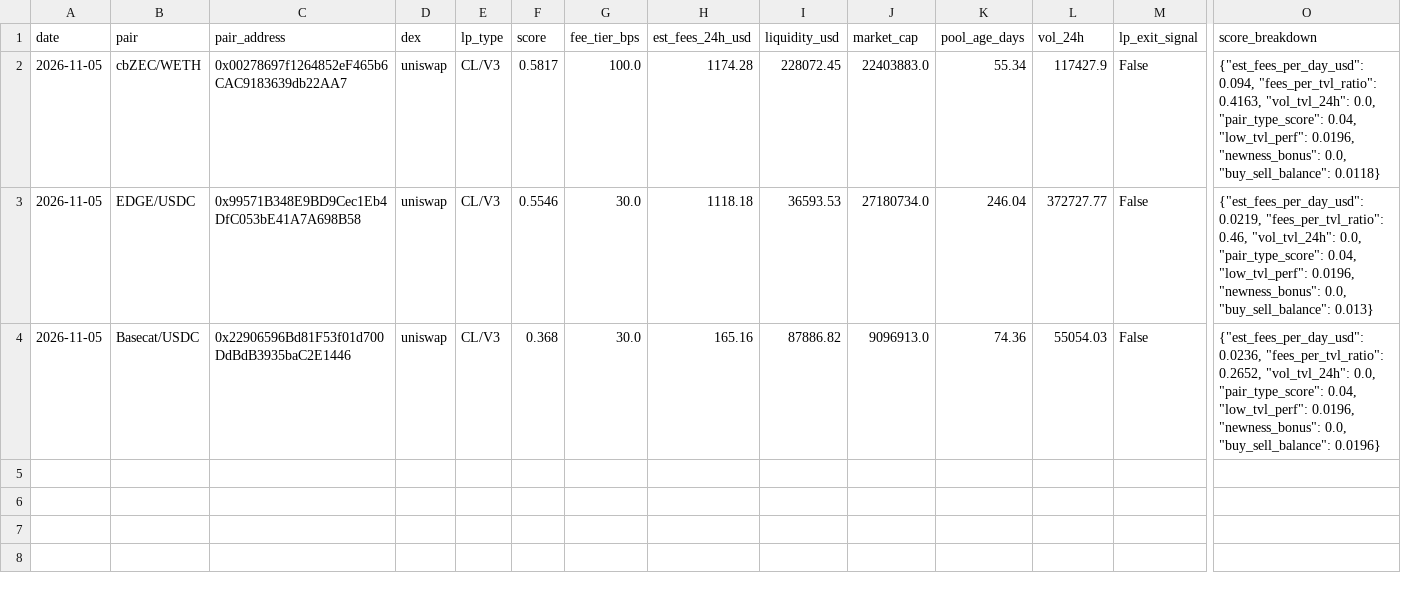
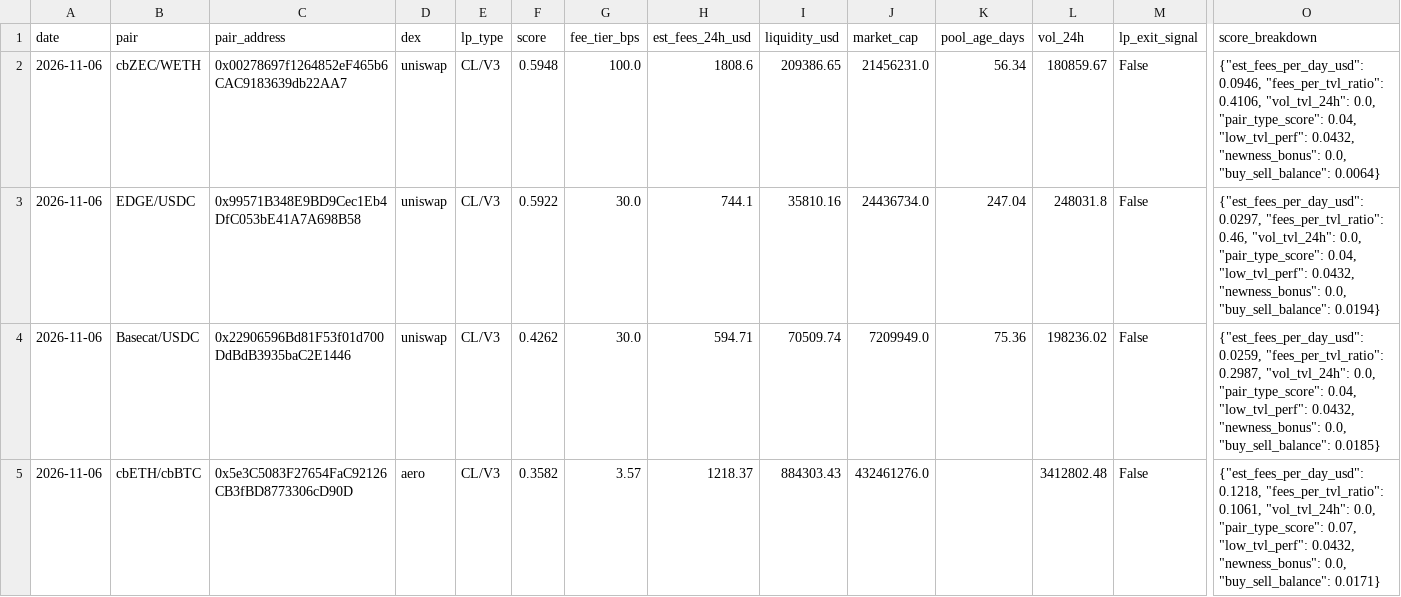
Before and after one commit to RichJamo/hydrex-lp-selection, a CSV file: data/weekly_picks.csv, drawn as a sheet; only a part is shown, gaps mark what is left out; rows hold the shown columns only; the diff names each change by its address in the sheet, - before the commit and + after, or states it on an @@ line.

```diff
--- a/data/weekly_picks.csv
+++ b/data/weekly_picks.csv
-A2:A4 (date): 2026-11-05
+A2:A4 (date): 2026-11-06
-F2 (score): 0.5817
+F2 (score): 0.5948
-H2 (est_fees_24h_usd): 1174.28
+H2 (est_fees_24h_usd): 1808.6
-I2 (liquidity_usd): 228072.45
+I2 (liquidity_usd): 209386.65
-J2 (market_cap): 22403883.0
+J2 (market_cap): 21456231.0
-K2 (pool_age_days): 55.34
+K2 (pool_age_days): 56.34
-L2 (vol_24h): 117427.9
+L2 (vol_24h): 180859.67
-O2 (score_breakdown): {"est_fees_per_day_usd": 0.094, "fees_per_tvl_ratio": 0.4163, "vol_tvl_24h": 0.0, "pair_type_score": 0.04, "low_tvl_perf": 0.0196, "newness_bonus": 0.0, "buy_sell_balance": 0.0118}
+O2 (score_breakdown): {"est_fees_per_day_usd": 0.0946, "fees_per_tvl_ratio": 0.4106, "vol_tvl_24h": 0.0, "pair_type_score": 0.04, "low_tvl_perf": 0.0432, "newness_bonus": 0.0, "buy_sell_balance": 0.0064}
-F3 (score): 0.5546
+F3 (score): 0.5922
-H3 (est_fees_24h_usd): 1118.18
+H3 (est_fees_24h_usd): 744.1
-I3 (liquidity_usd): 36593.53
+I3 (liquidity_usd): 35810.16
-J3 (market_cap): 27180734.0
+J3 (market_cap): 24436734.0
-K3 (pool_age_days): 246.04
+K3 (pool_age_days): 247.04
-L3 (vol_24h): 372727.77
+L3 (vol_24h): 248031.8
-O3 (score_breakdown): {"est_fees_per_day_usd": 0.0219, "fees_per_tvl_ratio": 0.46, "vol_tvl_24h": 0.0, "pair_type_score": 0.04, "low_tvl_perf": 0.0196, "newness_bonus": 0.0, "buy_sell_balance": 0.013}
+O3 (score_breakdown): {"est_fees_per_day_usd": 0.0297, "fees_per_tvl_ratio": 0.46, "vol_tvl_24h": 0.0, "pair_type_score": 0.04, "low_tvl_perf": 0.0432, "newness_bonus": 0.0, "buy_sell_balance": 0.0194}
-F4 (score): 0.368
+F4 (score): 0.4262
-H4 (est_fees_24h_usd): 165.16
+H4 (est_fees_24h_usd): 594.71
-I4 (liquidity_usd): 87886.82
+I4 (liquidity_usd): 70509.74
-J4 (market_cap): 9096913.0
+J4 (market_cap): 7209949.0
-K4 (pool_age_days): 74.36
+K4 (pool_age_days): 75.36
-L4 (vol_24h): 55054.03
+L4 (vol_24h): 198236.02
-O4 (score_breakdown): {"est_fees_per_day_usd": 0.0236, "fees_per_tvl_ratio": 0.2652, "vol_tvl_24h": 0.0, "pair_type_score": 0.04, "low_tvl_perf": 0.0196, "newness_bonus": 0.0, "buy_sell_balance": 0.0196}
+O4 (score_breakdown): {"est_fees_per_day_usd": 0.0259, "fees_per_tvl_ratio": 0.2987, "vol_tvl_24h": 0.0, "pair_type_score": 0.04, "low_tvl_perf": 0.0432, "newness_bonus": 0.0, "buy_sell_balance": 0.0185}
+row 5: 2026-11-06 | cbETH/cbBTC | 0x5e3C5083F27654FaC92126CB3fBD8773306cD90D | aero | CL/V3 | 0.3582 | 3.57 | 1218.37 | 884303.43 | 432461276.0 |  | 3412802.48 | False | {"est_fees_per_day_usd": 0.1218, "fees_per_tvl_ratio": 0.1061, "vol_tvl_24h": 0.0, "pair_type_score": 0.07, "low_tvl_perf": 0.0432, "newness_bonus": 0.0, "buy_sell_balance": 0.0171}
```
Also changed, not shown: data/candidates_enriched.csv, 2 other files.
